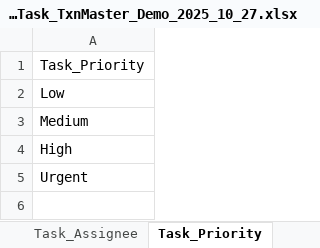
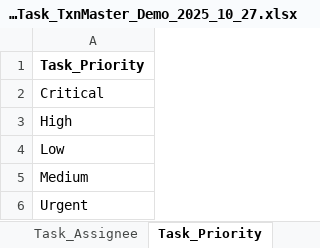
Before and after one commit to 6476487685/ClearView, an Excel workbook: Account_Invest_Income_Task_TxnMaster_Demo_2025_10_27.xlsx, sheet Task_Priority, drawn as a sheet; values as stored, in another font and other column widths than the file's, no borders; the diff names each change by its address in the sheet, - before the commit and + after, or states it on an @@ line.

```diff
--- a/Account_Invest_Income_Task_TxnMaster_Demo_2025_10_27.xlsx (sheet Task_Priority)
+++ b/Account_Invest_Income_Task_TxnMaster_Demo_2025_10_27.xlsx (sheet Task_Priority)
-A1 bold: off
+A1 bold: on
+row 2: Critical
-row 4: High
+row 3: High
```
Also changed, not shown: sheet Txn_Investment, sheet Txn_Task, 2 other files.
